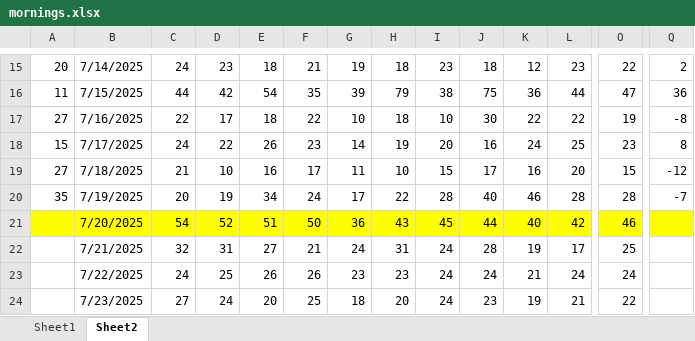
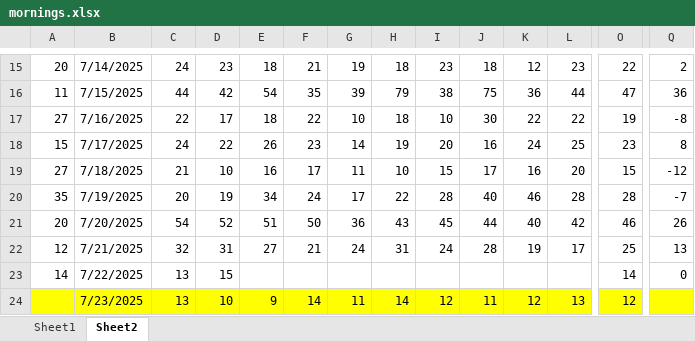
Before and after one commit to acard6/swe_dev, an Excel workbook: restaurant_analytics/mornings.xlsx, sheet Sheet2, drawn as a sheet; only a part is shown, gaps mark what is left out; values as stored, in another font and other column widths than the file's, no borders; conditional formats not drawn; the diff covers the shown part only; the diff names each change by its address in the sheet, - before the commit and + after, or states it on an @@ line.

Commit message:
updating values

```diff
--- a/restaurant_analytics/mornings.xlsx (sheet Sheet2)
+++ b/restaurant_analytics/mornings.xlsx (sheet Sheet2)
-A21: (empty)
+A21: 20
-A21:Q21 fill: #FFFF00
+A21:Q21 fill: none
-Q21: (empty)
+Q21: 26
-A22: (empty)
+A22: 12
-Q22: (empty)
+Q22: 13
-A23: (empty)
+A23: 14
-C23: 24
+C23: 13
-D23: 25
+D23: 15
-E23: 26
+E23: (empty)
-F23: 26
+F23: (empty)
-G23: 23
+G23: (empty)
-H23: 23
+H23: (empty)
-I23: 24
+I23: (empty)
-J23: 24
+J23: (empty)
-K23: 21
+K23: (empty)
-L23: 24
+L23: (empty)
-O23: 24
+O23: 14
-Q23: (empty)
+Q23: 0
-A24:Q24 fill: none
+A24:Q24 fill: #FFFF00
-C24: 27
+C24: 13
-D24: 24
+D24: 10
-E24: 20
+E24: 9
-F24: 25
+F24: 14
-G24: 18
+G24: 11
-H24: 20
+H24: 14
-I24: 24
+I24: 12
-J24: 23
+J24: 11
-K24: 19
+K24: 12
-L24: 21
+L24: 13
-O24: 22
+O24: 12
```
Also changed, not shown: 251 edited cells and cell formats elsewhere in this sheet, sheet Sheet1, restaurant_analytics/data.xlsx, 5 other files.
